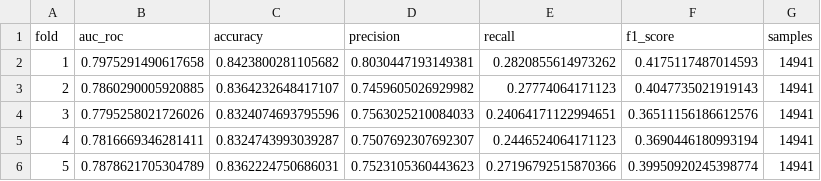
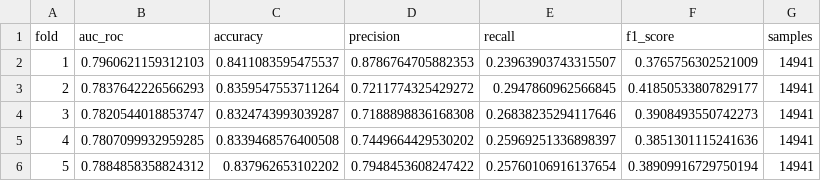
Before and after one commit to JeanetteVgtz/003_CREDITMODEL_HEALTHYPAYSCORE, a CSV file: data/processed/cross_validation_results.csv, drawn as a sheet.

```diff
--- a/data/processed/cross_validation_results.csv
+++ b/data/processed/cross_validation_results.csv
@@ -1,6 +1,6 @@
 fold,auc_roc,accuracy,precision,recall,f1_score,samples
-1,0.7975291490617658,0.8423800281105682,0.8030447193149381,0.2820855614973262,0.4175117487014593,14941
-2,0.7860290005920885,0.8364232648417107,0.7459605026929982,0.27774064171123,0.4047735021919143,14941
-3,0.7795258021726026,0.8324074693795596,0.7563025210084033,0.24064171122994651,0.36511156186612576,14941
-4,0.7816669346281411,0.8324743993039287,0.7507692307692307,0.2446524064171123,0.3690446180993194,14941
-5,0.7878621705304789,0.8362224750686031,0.7523105360443623,0.27196792515870366,0.39950920245398774,14941
+1,0.7960621159312103,0.8411083595475537,0.8786764705882353,0.23963903743315507,0.3765756302521009,14941
+2,0.7837642226566293,0.8359547553711264,0.7211774325429272,0.2947860962566845,0.41850533807829177,14941
+3,0.7820544018853747,0.8324743993039287,0.7188898836168308,0.26838235294117646,0.3908493550742273,14941
+4,0.7807099932959285,0.8339468576400508,0.7449664429530202,0.25969251336898397,0.3851301115241636,14941
+5,0.7884858358824312,0.837962653102202,0.7948453608247422,0.25760106916137654,0.38909916729750194,14941
```
Also changed, not shown: 9 other files.
